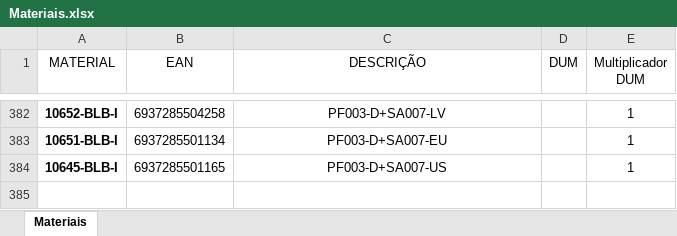
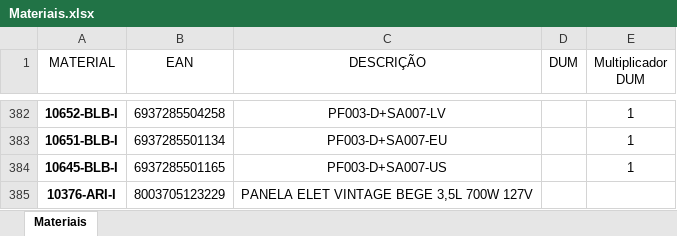
Before and after one commit to pontesasp/conferencia-dados, an Excel workbook: Materiais.xlsx, sheet Materiais, drawn as a sheet; only a part is shown, gaps mark what is left out; values as stored, in another font and other column widths than the file's, no borders; table styles not drawn; the diff names each change by its address in the sheet, - before the commit and + after, or states it on an @@ line.

Commit message:
Add files via upload
atualizar Materiais

```diff
--- a/Materiais.xlsx (sheet Materiais)
+++ b/Materiais.xlsx (sheet Materiais)
+row 385: 10376-ARI-I | 8003705123229 | PANELA ELET VINTAGE BEGE 3,5L 700W 127V
```
